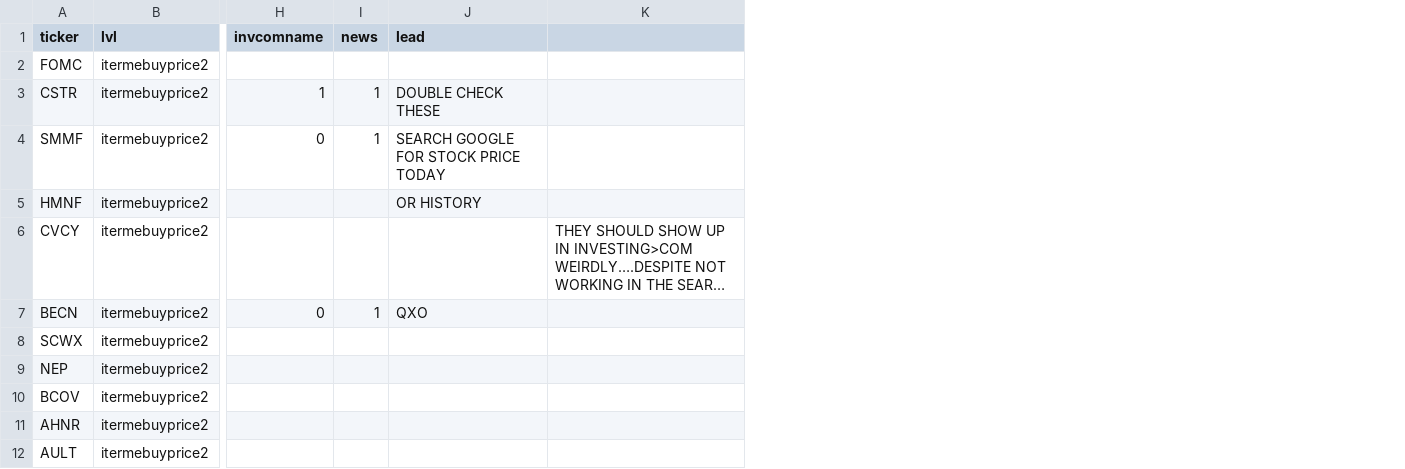
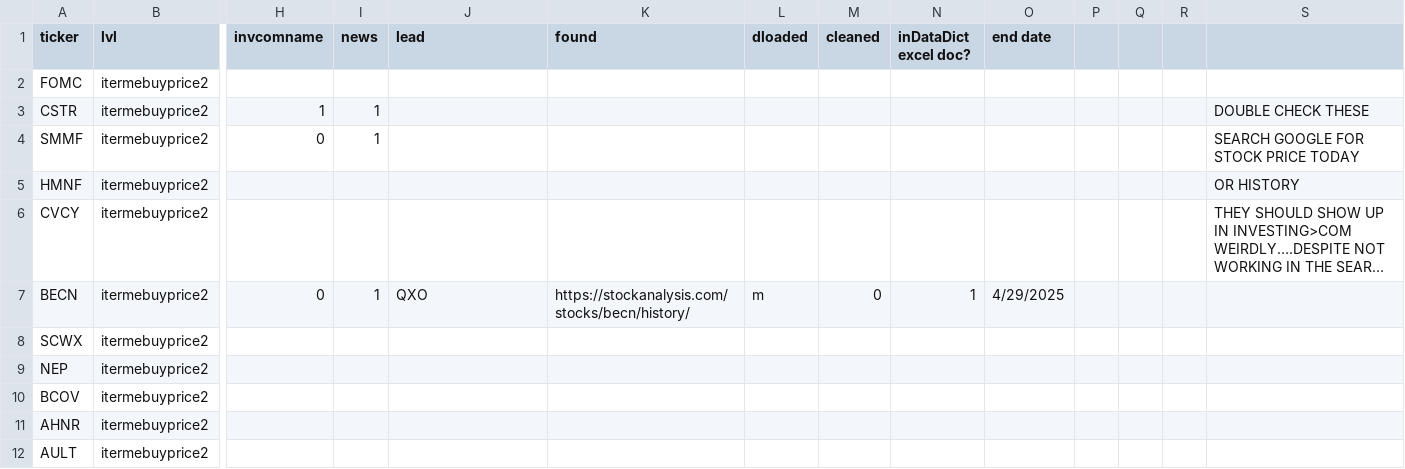
Before and after one commit to Emberflurry/stonx, a CSV file: failed_log - Copy-5.01.22-23.csv, drawn as a sheet; only a part is shown, gaps mark what is left out; long unchanged cells end in …; addresses are those after the commit; the diff names each change by its address in the sheet, - before the commit and + after, or states it on an @@ line.

Commit message:
manually yf-failed research
filling in missing tickers manually, creating rules of exclusion for trading/parsing. mostly done. wish urls were consistent. may have to backfill for all training data... buh.

```diff
--- a/failed_log - Copy-5.01.22-23.csv
+++ b/failed_log - Copy-5.01.22-23.csv
+column K (found), row 7: https://stockanalysis.com/stocks/becn/history/
+column L (dloaded), row 7: m
+column M (cleaned), row 7: 0
+column N (inDataDict excel doc?), row 7: 1
+column O (end date), row 7: 4/29/2025
+column P, empty
+column Q, empty
+column R, empty
-J3 (lead): DOUBLE CHECK THESE
+J3 (lead): (empty)
-S3: (empty)
+S3: DOUBLE CHECK THESE
-J4 (lead): SEARCH GOOGLE FOR STOCK PRICE TODAY
+J4 (lead): (empty)
-S4: (empty)
+S4: SEARCH GOOGLE FOR STOCK PRICE TODAY
-J5 (lead): OR HISTORY
+J5 (lead): (empty)
-S5: (empty)
+S5: OR HISTORY
```
Also changed, not shown: 1 other file.
